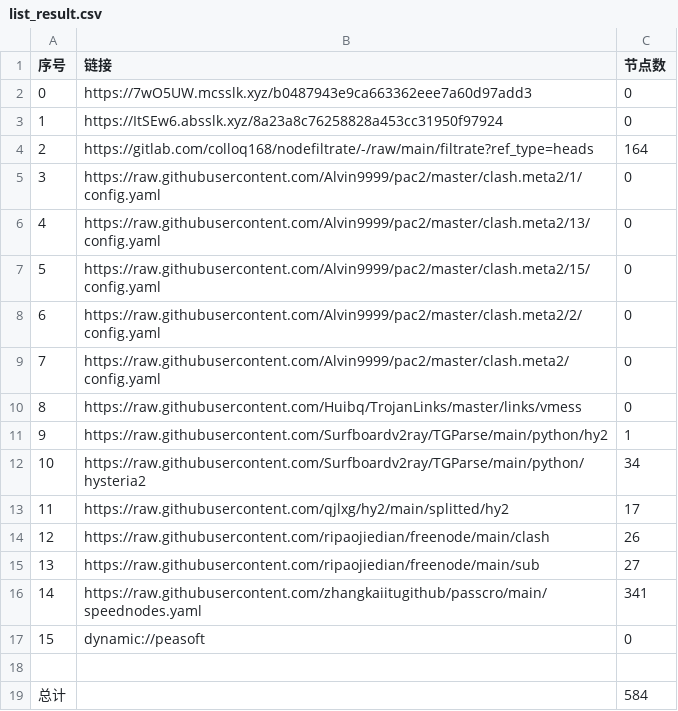
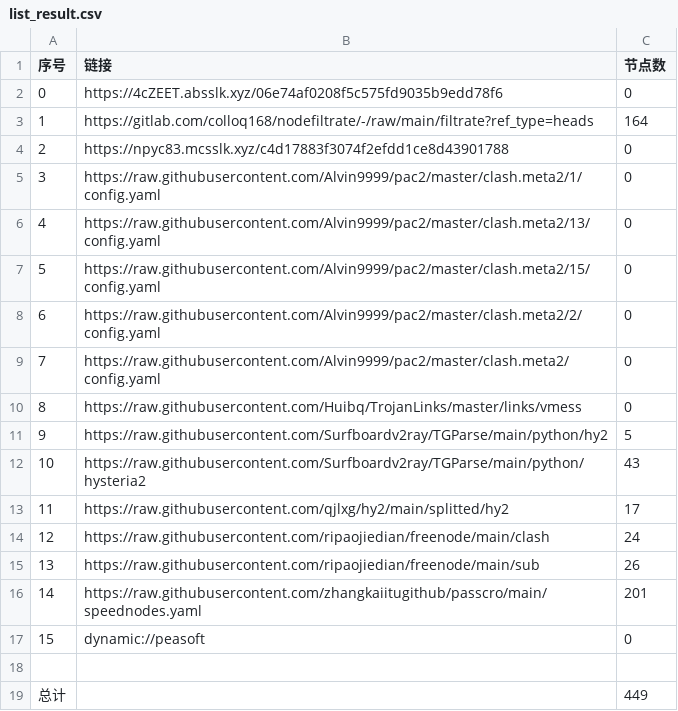
Before and after one commit to jamph826/NoMoreWalls, a CSV file: list_result.csv, drawn as a sheet.

```diff
--- a/list_result.csv
+++ b/list_result.csv
@@ -1,5 +1,5 @@
 序号,链接,节点数
-0,https://7wO5UW.mcsslk.xyz/b0487943e9ca663362eee7a60d97add3,0
-1,https://ItSEw6.absslk.xyz/8a23a8c76258828a453cc31950f97924,0
-2,https://gitlab.com/colloq168/nodefiltrate/-/raw/main/filtrate?ref_type=heads,164
+0,https://4cZEET.absslk.xyz/06e74af0208f5c575fd9035b9edd78f6,0
+1,https://gitlab.com/colloq168/nodefiltrate/-/raw/main/filtrate?ref_type=heads,164
+2,https://npyc83.mcsslk.xyz/c4d17883f3074f2efdd1ce8d43901788,0
 3,https://raw.githubusercontent.com/Alvin9999/pac2/master/clash.meta2/1/config.yaml,0
@@ -10,10 +10,10 @@
 8,https://raw.githubusercontent.com/Huibq/TrojanLinks/master/links/vmess,0
-9,https://raw.githubusercontent.com/Surfboardv2ray/TGParse/main/python/hy2,1
-10,https://raw.githubusercontent.com/Surfboardv2ray/TGParse/main/python/hysteria2,34
+9,https://raw.githubusercontent.com/Surfboardv2ray/TGParse/main/python/hy2,5
+10,https://raw.githubusercontent.com/Surfboardv2ray/TGParse/main/python/hysteria2,43
 11,https://raw.githubusercontent.com/qjlxg/hy2/main/splitted/hy2,17
-12,https://raw.githubusercontent.com/ripaojiedian/freenode/main/clash,26
-13,https://raw.githubusercontent.com/ripaojiedian/freenode/main/sub,27
-14,https://raw.githubusercontent.com/zhangkaiitugithub/passcro/main/speednodes.yaml,341
+12,https://raw.githubusercontent.com/ripaojiedian/freenode/main/clash,24
+13,https://raw.githubusercontent.com/ripaojiedian/freenode/main/sub,26
+14,https://raw.githubusercontent.com/zhangkaiitugithub/passcro/main/speednodes.yaml,201
 15,dynamic://peasoft,0
 
-总计,,584
+总计,,449
```
Also changed, not shown: 28 other files.
